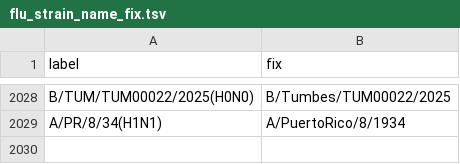
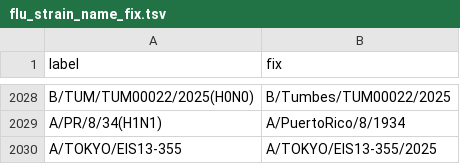
Before and after one commit to nextstrain/fauna, a TSV file: source-data/flu_strain_name_fix.tsv, drawn as a sheet; only a part is shown, gaps mark what is left out.

Commit message:
niid flu strain fixup

```diff
--- a/source-data/flu_strain_name_fix.tsv
+++ b/source-data/flu_strain_name_fix.tsv
@@ -2029 +2029,2 @@ B/TUM/TUM00022/2025(H0N0)	B/Tumbes/TUM00022/2025
 A/PR/8/34(H1N1)	A/PuertoRico/8/1934
+A/TOKYO/EIS13-355	A/TOKYO/EIS13-355/2025
```
